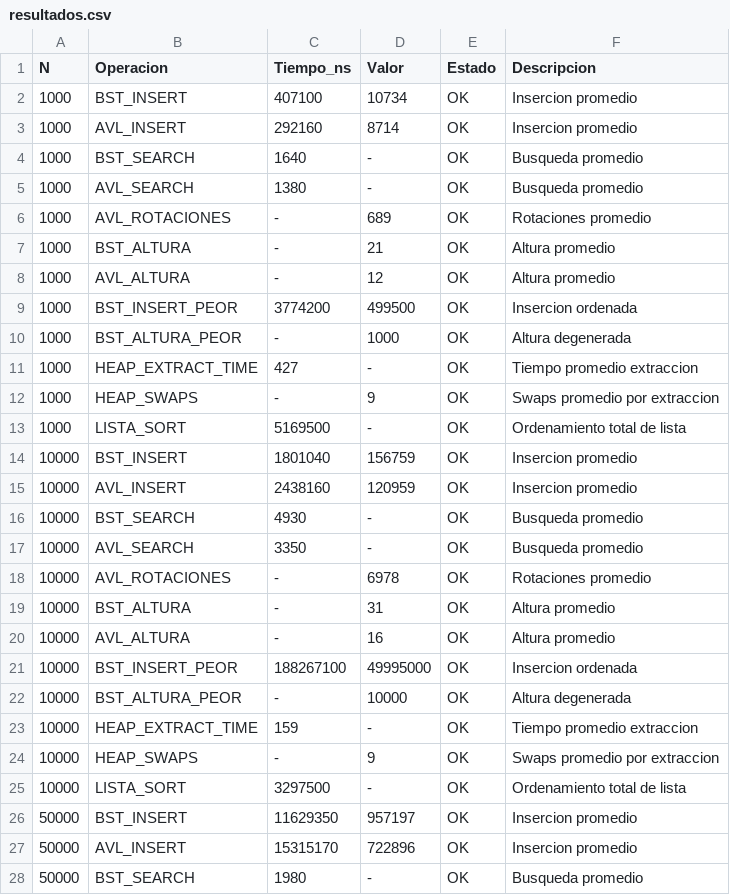
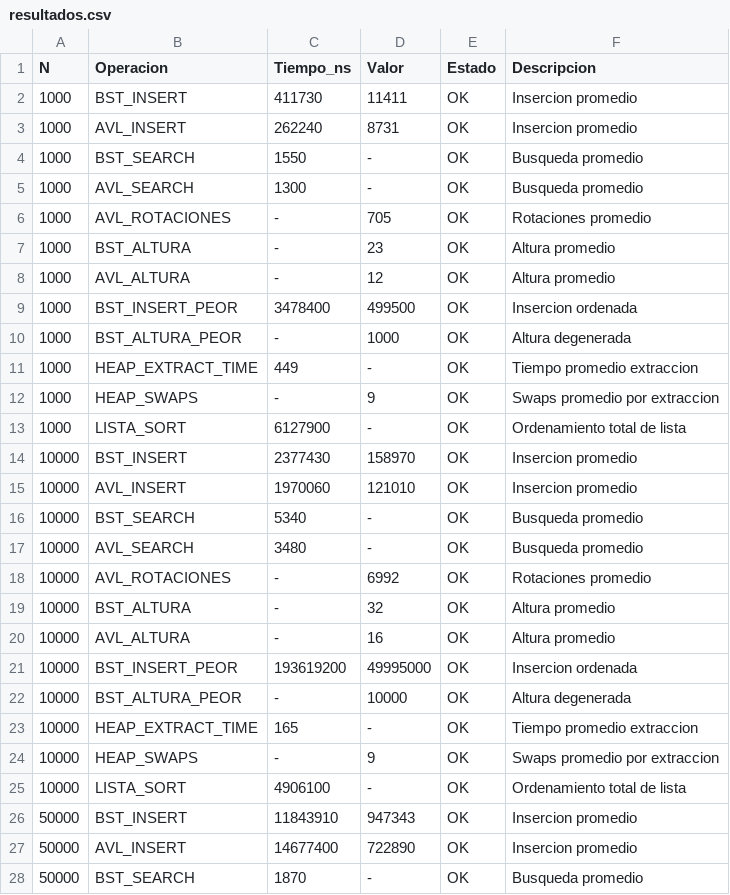
Before and after one commit to Andres-Reynoso/Proyecto01_AndresReynoso_AntonioPacheco, a CSV file: resultados.csv, drawn as a sheet; only a part is shown; the diff covers the shown part only.

```diff
--- a/resultados.csv
+++ b/resultados.csv
@@ -1,28 +1,28 @@
 N,Operacion,Tiempo_ns,Valor,Estado,Descripcion
-1000,BST_INSERT,407100,10734,OK,Insercion promedio
-1000,AVL_INSERT,292160,8714,OK,Insercion promedio
-1000,BST_SEARCH,1640,-,OK,Busqueda promedio
-1000,AVL_SEARCH,1380,-,OK,Busqueda promedio
-1000,AVL_ROTACIONES,-,689,OK,Rotaciones promedio
-1000,BST_ALTURA,-,21,OK,Altura promedio
+1000,BST_INSERT,411730,11411,OK,Insercion promedio
+1000,AVL_INSERT,262240,8731,OK,Insercion promedio
+1000,BST_SEARCH,1550,-,OK,Busqueda promedio
+1000,AVL_SEARCH,1300,-,OK,Busqueda promedio
+1000,AVL_ROTACIONES,-,705,OK,Rotaciones promedio
+1000,BST_ALTURA,-,23,OK,Altura promedio
 1000,AVL_ALTURA,-,12,OK,Altura promedio
-1000,BST_INSERT_PEOR,3774200,499500,OK,Insercion ordenada
+1000,BST_INSERT_PEOR,3478400,499500,OK,Insercion ordenada
 1000,BST_ALTURA_PEOR,-,1000,OK,Altura degenerada
-1000,HEAP_EXTRACT_TIME,427,-,OK,Tiempo promedio extraccion
+1000,HEAP_EXTRACT_TIME,449,-,OK,Tiempo promedio extraccion
 1000,HEAP_SWAPS,-,9,OK,Swaps promedio por extraccion
-1000,LISTA_SORT,5169500,-,OK,Ordenamiento total de lista
-10000,BST_INSERT,1801040,156759,OK,Insercion promedio
-10000,AVL_INSERT,2438160,120959,OK,Insercion promedio
-10000,BST_SEARCH,4930,-,OK,Busqueda promedio
-10000,AVL_SEARCH,3350,-,OK,Busqueda promedio
-10000,AVL_ROTACIONES,-,6978,OK,Rotaciones promedio
-10000,BST_ALTURA,-,31,OK,Altura promedio
+1000,LISTA_SORT,6127900,-,OK,Ordenamiento total de lista
+10000,BST_INSERT,2377430,158970,OK,Insercion promedio
+10000,AVL_INSERT,1970060,121010,OK,Insercion promedio
+10000,BST_SEARCH,5340,-,OK,Busqueda promedio
+10000,AVL_SEARCH,3480,-,OK,Busqueda promedio
+10000,AVL_ROTACIONES,-,6992,OK,Rotaciones promedio
+10000,BST_ALTURA,-,32,OK,Altura promedio
 10000,AVL_ALTURA,-,16,OK,Altura promedio
-10000,BST_INSERT_PEOR,188267100,49995000,OK,Insercion ordenada
+10000,BST_INSERT_PEOR,193619200,49995000,OK,Insercion ordenada
 10000,BST_ALTURA_PEOR,-,10000,OK,Altura degenerada
-10000,HEAP_EXTRACT_TIME,159,-,OK,Tiempo promedio extraccion
+10000,HEAP_EXTRACT_TIME,165,-,OK,Tiempo promedio extraccion
 10000,HEAP_SWAPS,-,9,OK,Swaps promedio por extraccion
-10000,LISTA_SORT,3297500,-,OK,Ordenamiento total de lista
-50000,BST_INSERT,11629350,957197,OK,Insercion promedio
-50000,AVL_INSERT,15315170,722896,OK,Insercion promedio
-50000,BST_SEARCH,1980,-,OK,Busqueda promedio
+10000,LISTA_SORT,4906100,-,OK,Ordenamiento total de lista
+50000,BST_INSERT,11843910,947343,OK,Insercion promedio
+50000,AVL_INSERT,14677400,722890,OK,Insercion promedio
+50000,BST_SEARCH,1870,-,OK,Busqueda promedio
```
Also changed, not shown: 15 edited cells elsewhere in this file, 1 other file.
